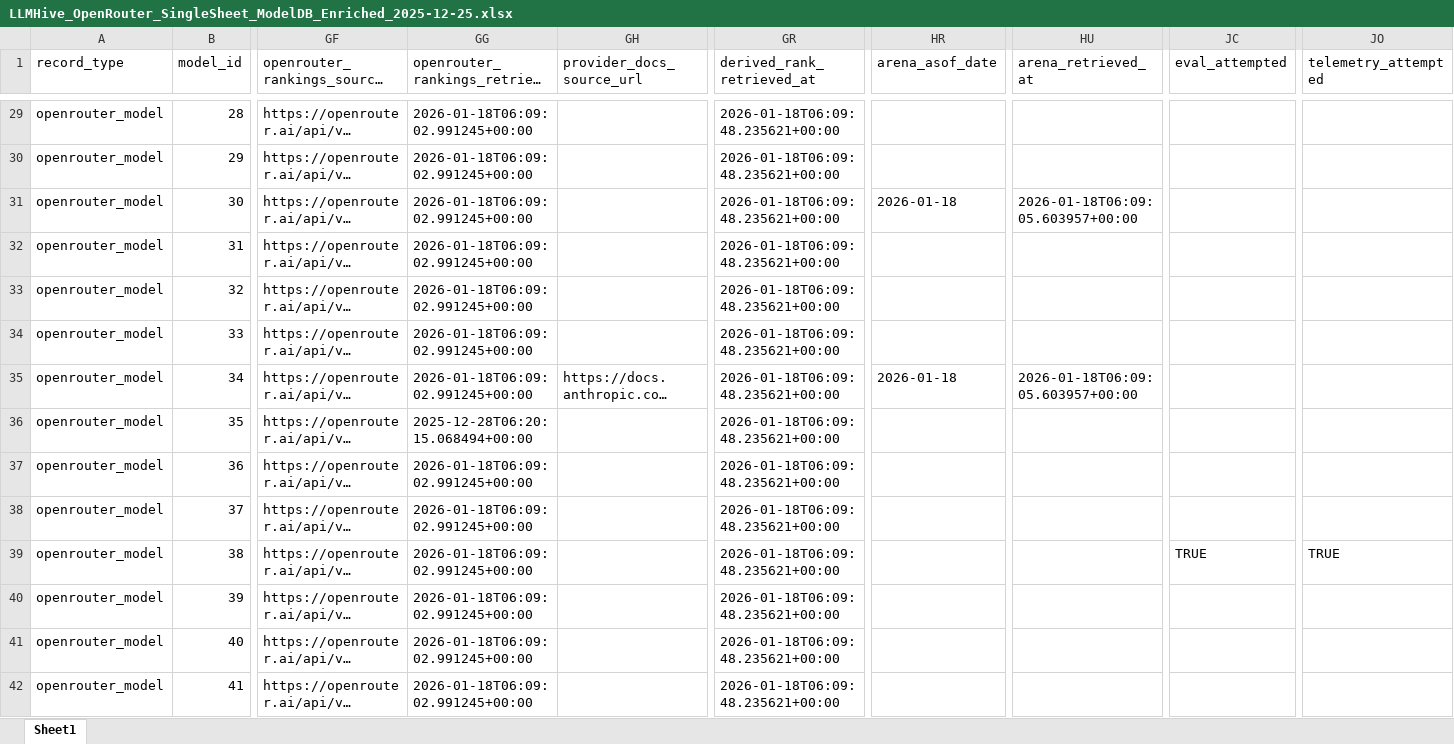
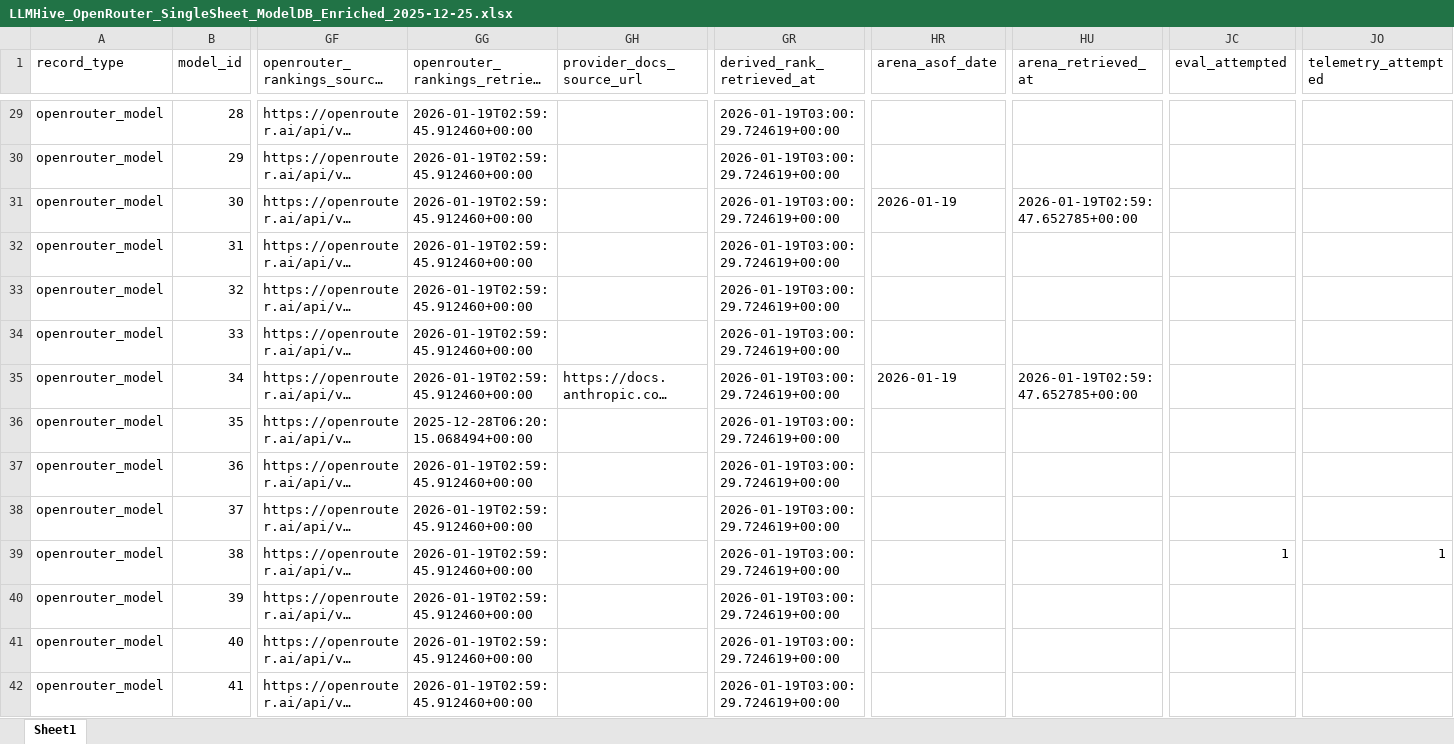
Before and after one commit to LLLHive/LLMHIVE, an Excel workbook: data/modeldb/LLMHive_OpenRouter_SingleSheet_ModelDB_Enriched_2025-12-25.xlsx, sheet Sheet1, drawn as a sheet; only a part is shown, gaps mark what is left out; long unchanged cells end in …; values as stored, in another font and other column widths than the file's, no cell formats; the diff covers the shown part only; the diff names each change by its address in the sheet, - before the commit and + after, or states it on an @@ line.

```diff
--- a/data/modeldb/LLMHive_OpenRouter_SingleSheet_ModelDB_Enriched_2025-12-25.xlsx (sheet Sheet1)
+++ b/data/modeldb/LLMHive_OpenRouter_SingleSheet_ModelDB_Enriched_2025-12-25.xlsx (sheet Sheet1)
-GG29:GG35 (openrouter_rankings_retrieved_at): 2026-01-18T06:09:02.991245+00:00
+GG29:GG35 (openrouter_rankings_retrieved_at): 2026-01-19T02:59:45.912460+00:00
-GR29:GR42 (derived_rank_retrieved_at): 2026-01-18T06:09:48.235621+00:00
+GR29:GR42 (derived_rank_retrieved_at): 2026-01-19T03:00:29.724619+00:00
-HR31 (arena_asof_date): 2026-01-18
+HR31 (arena_asof_date): 2026-01-19
-HU31 (arena_retrieved_at): 2026-01-18T06:09:05.603957+00:00
+HU31 (arena_retrieved_at): 2026-01-19T02:59:47.652785+00:00
-HR35 (arena_asof_date): 2026-01-18
+HR35 (arena_asof_date): 2026-01-19
-HU35 (arena_retrieved_at): 2026-01-18T06:09:05.603957+00:00
+HU35 (arena_retrieved_at): 2026-01-19T02:59:47.652785+00:00
-GG37:GG42 (openrouter_rankings_retrieved_at): 2026-01-18T06:09:02.991245+00:00
+GG37:GG42 (openrouter_rankings_retrieved_at): 2026-01-19T02:59:45.912460+00:00
-JC39 (eval_attempted): TRUE
+JC39 (eval_attempted): 1
-JO39 (telemetry_attempted): TRUE
+JO39 (telemetry_attempted): 1
```
Also changed, not shown: 1090 edited cells elsewhere in this sheet, cell formats.
